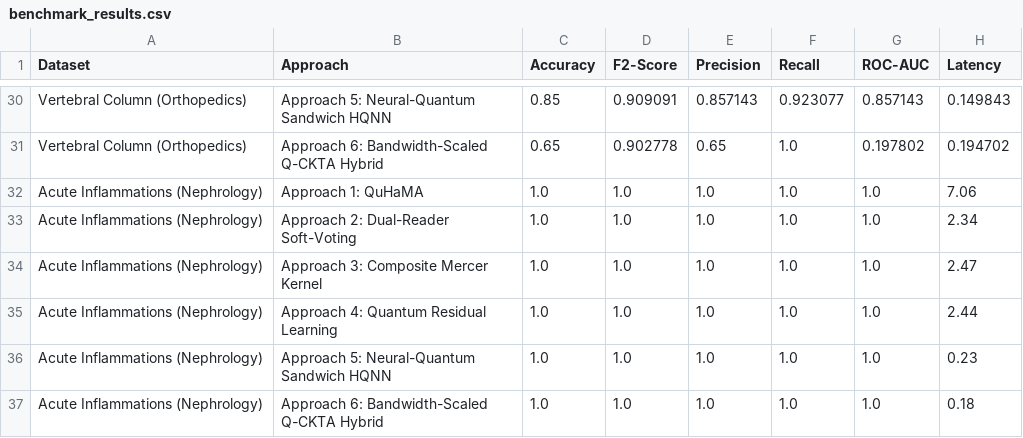
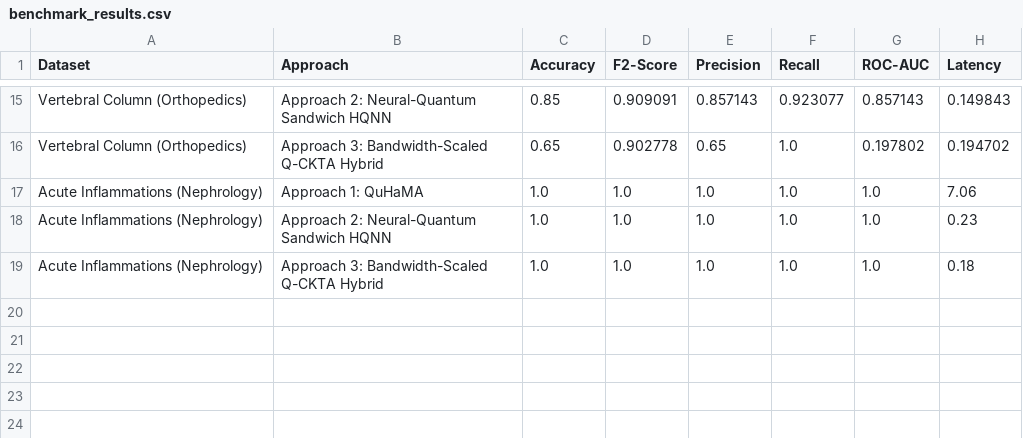
Before and after one commit to salasks-git/Quantum_hack, a CSV file: approaches/benchmark_results.csv, drawn as a sheet; only a part is shown, gaps mark what is left out; removed rows and columns are numbered as before the commit, all else as after; the diff covers the shown part only; the diff names each change by its address in the sheet, - before the commit and + after, or states it on an @@ line.

Commit message:
feat(approaches): prune to top 3 elite hybrid models, reduce bloat, and embed gate-level Mermaid diagrams

```diff
--- a/approaches/benchmark_results.csv
+++ b/approaches/benchmark_results.csv
-B15 (Approach): Approach 5: Neural-Quantum Sandwich HQNN
+B15 (Approach): Approach 2: Neural-Quantum Sandwich HQNN
-B16 (Approach): Approach 6: Bandwidth-Scaled Q-CKTA Hybrid
+B16 (Approach): Approach 3: Bandwidth-Scaled Q-CKTA Hybrid
-row 33: Acute Inflammations (Nephrology) | Approach 2: Dual-Reader Soft-Voting | 1.0 | 1.0 | 1.0 | 1.0 | 1.0 | 2.34
-row 34: Acute Inflammations (Nephrology) | Approach 3: Composite Mercer Kernel | 1.0 | 1.0 | 1.0 | 1.0 | 1.0 | 2.47
-row 35: Acute Inflammations (Nephrology) | Approach 4: Quantum Residual Learning | 1.0 | 1.0 | 1.0 | 1.0 | 1.0 | 2.44
-B18 (Approach): Approach 5: Neural-Quantum Sandwich HQNN
+B18 (Approach): Approach 2: Neural-Quantum Sandwich HQNN
-B19 (Approach): Approach 6: Bandwidth-Scaled Q-CKTA Hybrid
+B19 (Approach): Approach 3: Bandwidth-Scaled Q-CKTA Hybrid
```
Also changed, not shown: 15 removed rows and 8 edited cells elsewhere in this file, 13 other files.
